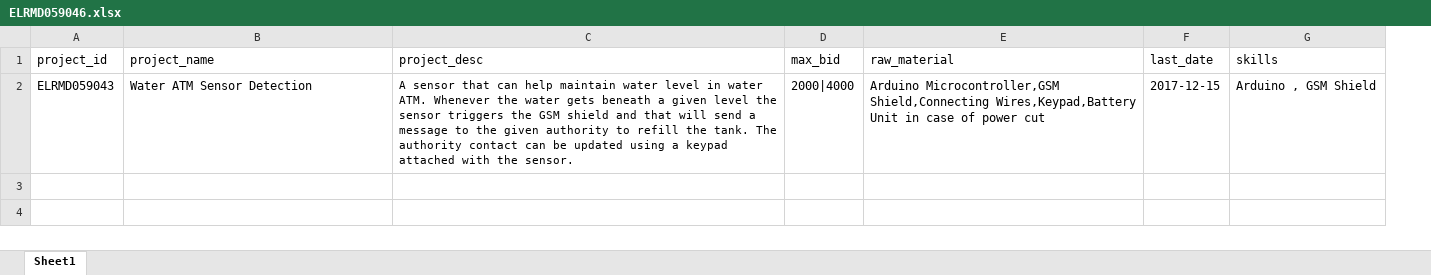
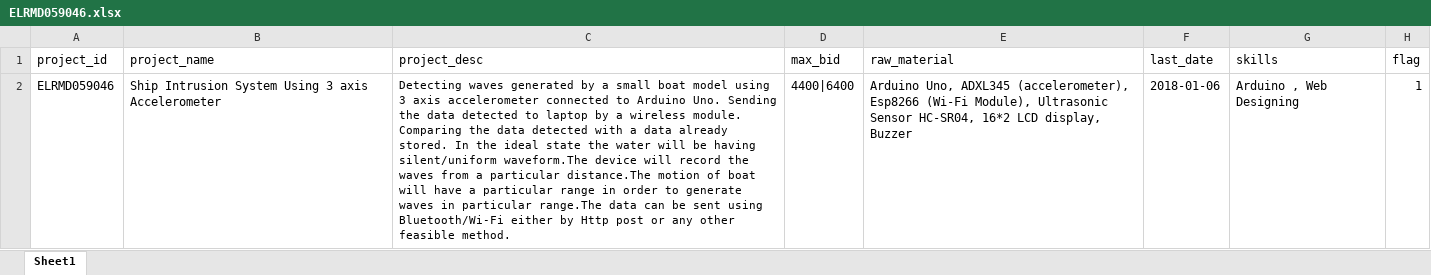
Before and after one commit to elecbits16/Research, an Excel workbook: makerclan/projects/ELRMD059046/ELRMD059046.xlsx, sheet Sheet1, drawn as a sheet; values as stored, in another font and other column widths than the file's, no borders; removed rows and columns are numbered as before the commit, all else as after; the diff names each change by its address in the sheet, - before the commit and + after, or states it on an @@ line.

```diff
--- a/makerclan/projects/ELRMD059046/ELRMD059046.xlsx (sheet Sheet1)
+++ b/makerclan/projects/ELRMD059046/ELRMD059046.xlsx (sheet Sheet1)
+column H (flag), empty
-row 2: ELRMD059043 | Water ATM Sensor Detection | A sensor that can help maintain water level in water ATM. Whenever the water gets beneath a given level the sensor triggers the GSM shield and that will send a message to the given authority to refill the tank. The authority contact can be updated using a keypad attached with the sensor. | 2000|4000 | Arduino Microcontroller,GSM Shield,Connecting Wires,Keypad,Battery Unit in case of power cut | 2017-12-15 | Arduino , GSM Shield
+row 2: ELRMD059046 | Ship Intrusion System Using 3 axis Accelerometer | Detecting waves generated by a small boat model using 3 axis accelerometer connected to Arduino Uno. Sending the data detected to laptop by a wireless module. Comparing the data detected with a data already stored. In the ideal state the water will be having silent/uniform waveform.The device will record the waves from a particular distance.The motion of boat will have a particular range in order to generate waves in particular range.The data can be sent using Bluetooth/Wi-Fi either by Http post or any other feasible method. | 4400|6400 | Arduino Uno, ADXL345 (accelerometer), Esp8266 (Wi-Fi Module), Ultrasonic Sensor HC-SR04, 16*2 LCD display, Buzzer | 2018-01-06 | Arduino , Web Designing | 1
```
Also changed, not shown: makerclan/applicants/Applicants_Saurav.xlsx, makerclan/projects/ELRMD059043/ELRMD059043.xlsx, 22 other files.
